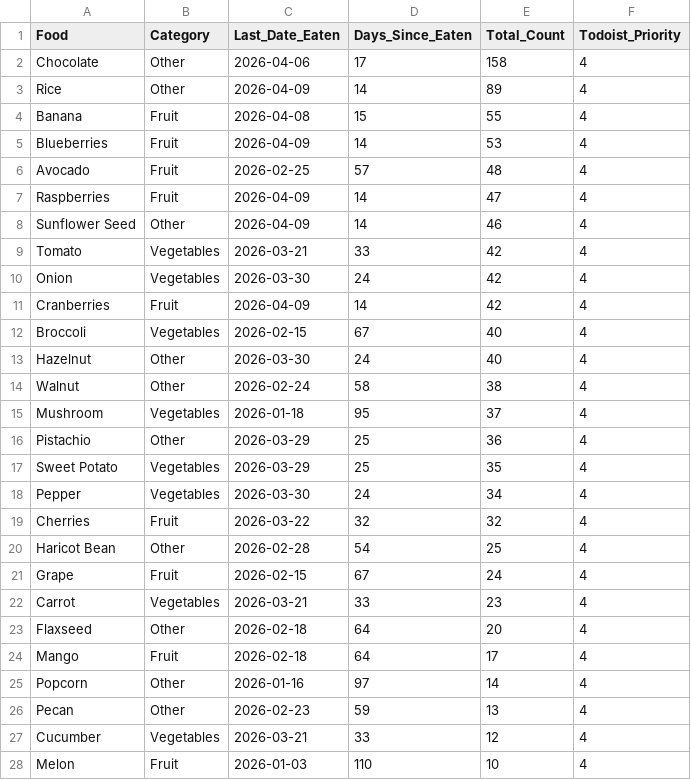
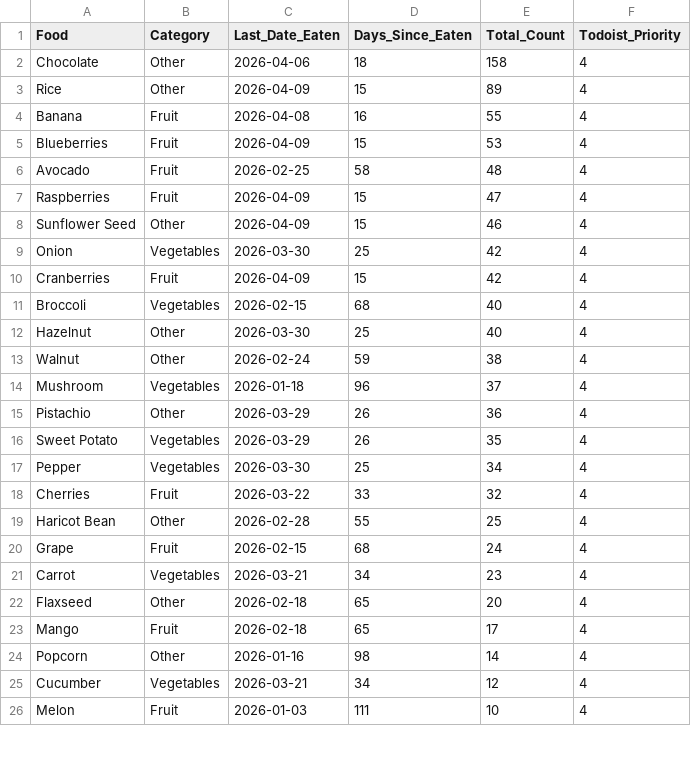
Before and after one commit to JevonDaffyd/python-food-tracker, a CSV file: food_reference.csv, drawn as a sheet; only a part is shown; the diff covers the shown part only.

```diff
--- a/food_reference.csv
+++ b/food_reference.csv
@@ -1,28 +1,26 @@
 Food,Category,Last_Date_Eaten,Days_Since_Eaten,Total_Count,Todoist_Priority
-Chocolate,Other,2026-04-06,17,158,4
-Rice,Other,2026-04-09,14,89,4
-Banana,Fruit,2026-04-08,15,55,4
-Blueberries,Fruit,2026-04-09,14,53,4
-Avocado,Fruit,2026-02-25,57,48,4
-Raspberries,Fruit,2026-04-09,14,47,4
-Sunflower Seed,Other,2026-04-09,14,46,4
-Tomato,Vegetables,2026-03-21,33,42,4
-Onion,Vegetables,2026-03-30,24,42,4
-Cranberries,Fruit,2026-04-09,14,42,4
-Broccoli,Vegetables,2026-02-15,67,40,4
-Hazelnut,Other,2026-03-30,24,40,4
-Walnut,Other,2026-02-24,58,38,4
-Mushroom,Vegetables,2026-01-18,95,37,4
-Pistachio,Other,2026-03-29,25,36,4
-Sweet Potato,Vegetables,2026-03-29,25,35,4
-Pepper,Vegetables,2026-03-30,24,34,4
-Cherries,Fruit,2026-03-22,32,32,4
-Haricot Bean,Other,2026-02-28,54,25,4
-Grape,Fruit,2026-02-15,67,24,4
-Carrot,Vegetables,2026-03-21,33,23,4
-Flaxseed,Other,2026-02-18,64,20,4
-Mango,Fruit,2026-02-18,64,17,4
-Popcorn,Other,2026-01-16,97,14,4
-Pecan,Other,2026-02-23,59,13,4
-Cucumber,Vegetables,2026-03-21,33,12,4
-Melon,Fruit,2026-01-03,110,10,4
+Chocolate,Other,2026-04-06,18,158,4
+Rice,Other,2026-04-09,15,89,4
+Banana,Fruit,2026-04-08,16,55,4
+Blueberries,Fruit,2026-04-09,15,53,4
+Avocado,Fruit,2026-02-25,58,48,4
+Raspberries,Fruit,2026-04-09,15,47,4
+Sunflower Seed,Other,2026-04-09,15,46,4
+Onion,Vegetables,2026-03-30,25,42,4
+Cranberries,Fruit,2026-04-09,15,42,4
+Broccoli,Vegetables,2026-02-15,68,40,4
+Hazelnut,Other,2026-03-30,25,40,4
+Walnut,Other,2026-02-24,59,38,4
+Mushroom,Vegetables,2026-01-18,96,37,4
+Pistachio,Other,2026-03-29,26,36,4
+Sweet Potato,Vegetables,2026-03-29,26,35,4
+Pepper,Vegetables,2026-03-30,25,34,4
+Cherries,Fruit,2026-03-22,33,32,4
+Haricot Bean,Other,2026-02-28,55,25,4
+Grape,Fruit,2026-02-15,68,24,4
+Carrot,Vegetables,2026-03-21,34,23,4
+Flaxseed,Other,2026-02-18,65,20,4
+Mango,Fruit,2026-02-18,65,17,4
+Popcorn,Other,2026-01-16,98,14,4
+Cucumber,Vegetables,2026-03-21,34,12,4
+Melon,Fruit,2026-01-03,111,10,4
```
Also changed, not shown: 6 added rows, 4 removed rows and 40 edited cells elsewhere in this file.
